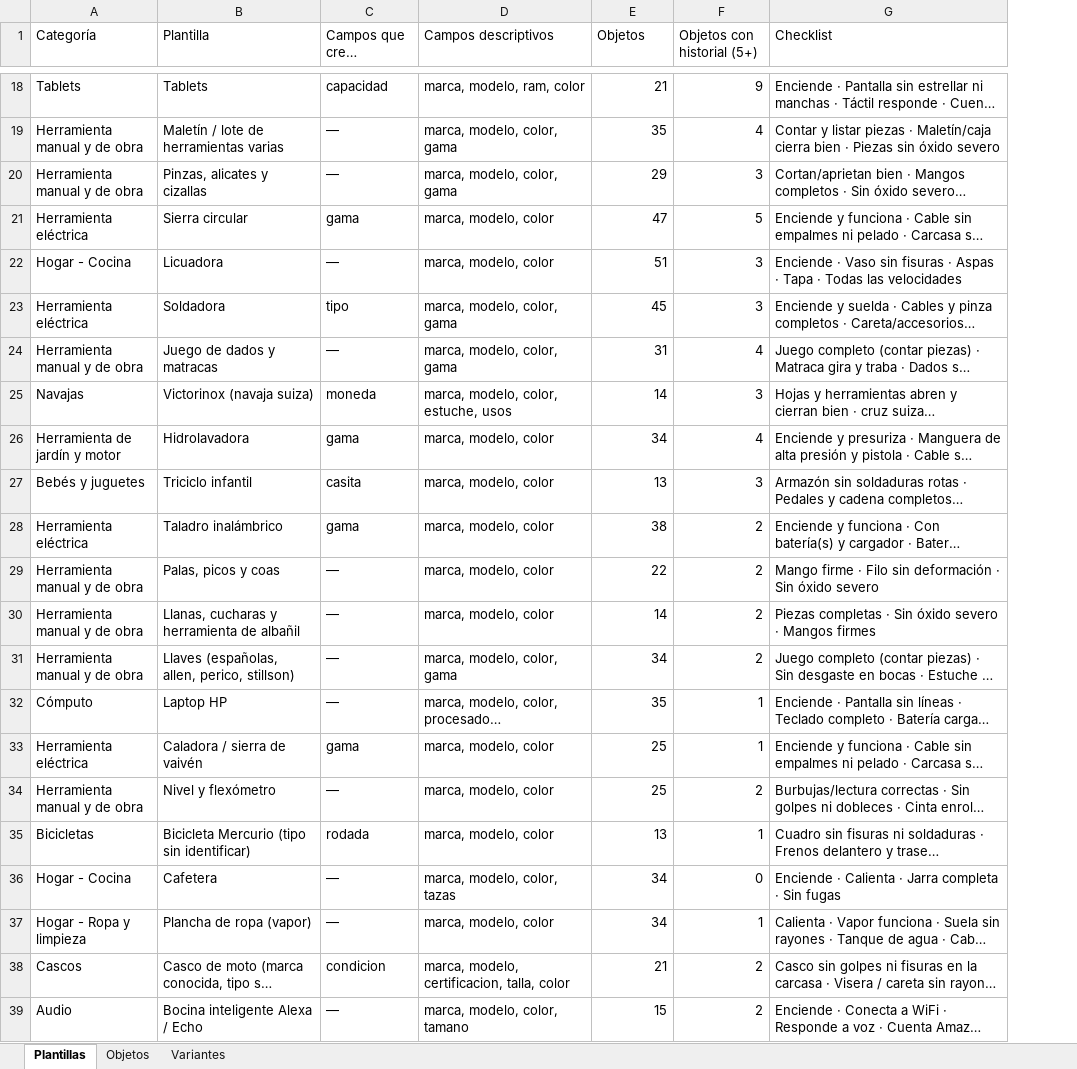
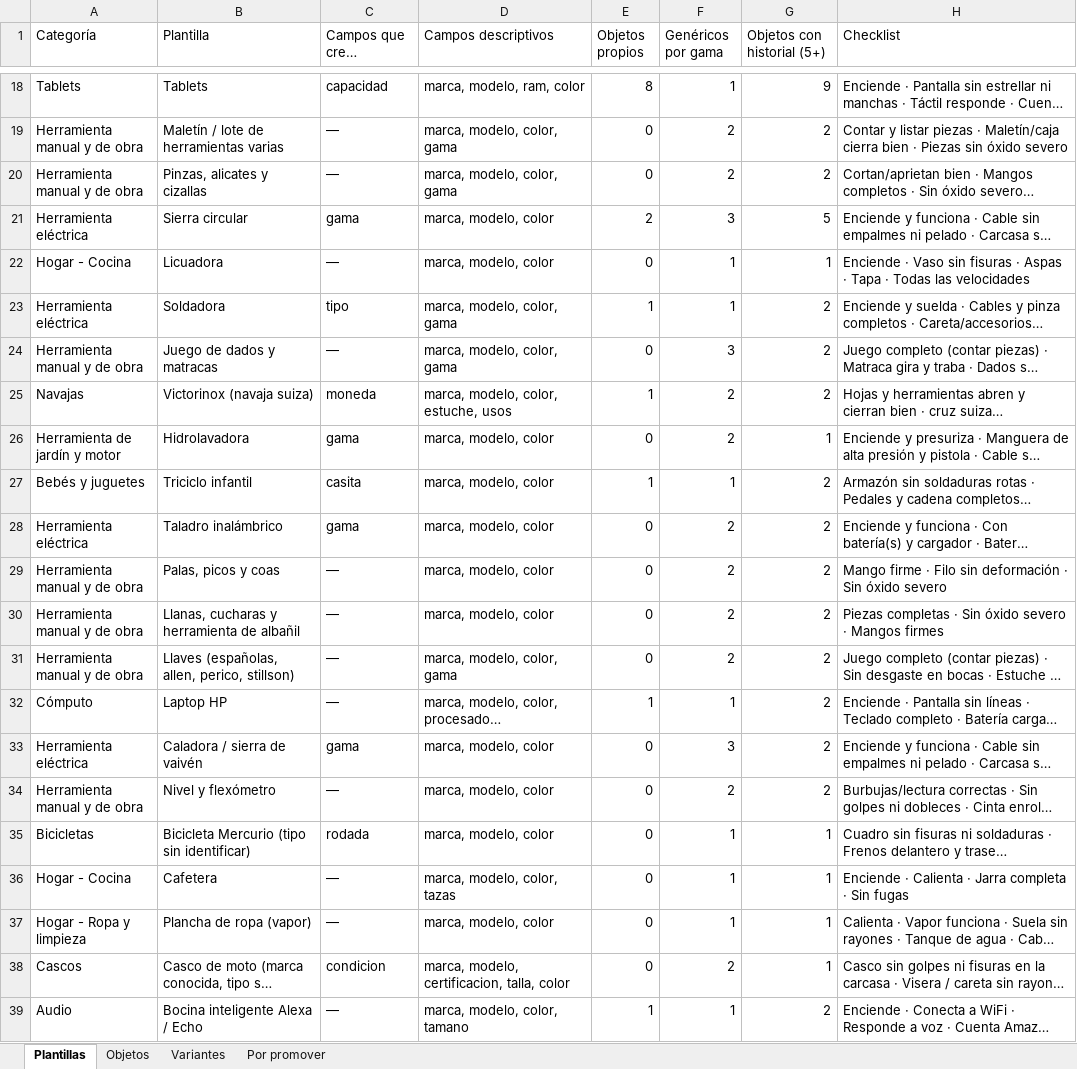
Before and after one commit to mendicantb/Maxi, an Excel workbook: reportes/maxi_pos_plantillas.xlsx, sheet Plantillas, drawn as a sheet; only a part is shown, gaps mark what is left out; long unchanged cells end in …; values as stored, in another font and other column widths than the file's, no borders; addresses are those after the commit; the diff covers the shown part only; the diff names each change by its address in the sheet, - before the commit and + after, or states it on an @@ line.

```diff
--- a/reportes/maxi_pos_plantillas.xlsx (sheet Plantillas)
+++ b/reportes/maxi_pos_plantillas.xlsx (sheet Plantillas)
+sheet tab: Por promover
+column E (Objetos propios), rows 18-39: 8 | 0 | 0 | 2 | 0 | 1 | 0 | 1 | 0 | 1 | 0 | 0 | 0 | 0 | 1 | 0 | 0 | 0 | 0 | 0 | 0 | 1
-F1: Objetos
+F1: Genéricos por gama
-F18 (Genéricos por gama): 21
+F18 (Genéricos por gama): 1
-F19 (Genéricos por gama): 35
+F19 (Genéricos por gama): 2
-G19 (Objetos con historial (5+)): 4
+G19 (Objetos con historial (5+)): 2
-F20 (Genéricos por gama): 29
+F20 (Genéricos por gama): 2
-G20 (Objetos con historial (5+)): 3
+G20 (Objetos con historial (5+)): 2
-F21 (Genéricos por gama): 47
+F21 (Genéricos por gama): 3
-F22 (Genéricos por gama): 51
+F22 (Genéricos por gama): 1
-G22 (Objetos con historial (5+)): 3
+G22 (Objetos con historial (5+)): 1
-F23 (Genéricos por gama): 45
+F23 (Genéricos por gama): 1
-G23 (Objetos con historial (5+)): 3
+G23 (Objetos con historial (5+)): 2
-F24 (Genéricos por gama): 31
+F24 (Genéricos por gama): 3
-G24 (Objetos con historial (5+)): 4
+G24 (Objetos con historial (5+)): 2
-F25 (Genéricos por gama): 14
+F25 (Genéricos por gama): 2
-G25 (Objetos con historial (5+)): 3
+G25 (Objetos con historial (5+)): 2
-F26 (Genéricos por gama): 34
+F26 (Genéricos por gama): 2
-G26 (Objetos con historial (5+)): 4
+G26 (Objetos con historial (5+)): 1
-F27 (Genéricos por gama): 13
+F27 (Genéricos por gama): 1
-G27 (Objetos con historial (5+)): 3
+G27 (Objetos con historial (5+)): 2
-F28 (Genéricos por gama): 38
+F28 (Genéricos por gama): 2
-F29 (Genéricos por gama): 22
+F29 (Genéricos por gama): 2
-F30 (Genéricos por gama): 14
+F30 (Genéricos por gama): 2
-F31 (Genéricos por gama): 34
+F31 (Genéricos por gama): 2
-F32 (Genéricos por gama): 35
+F32 (Genéricos por gama): 1
-G32:G33 (Objetos con historial (5+)): 1
+G32:G33 (Objetos con historial (5+)): 2
-F33 (Genéricos por gama): 25
+F33 (Genéricos por gama): 3
-F34 (Genéricos por gama): 25
+F34 (Genéricos por gama): 2
-F35 (Genéricos por gama): 13
+F35 (Genéricos por gama): 1
-F36:F37 (Genéricos por gama): 34
+F36:F37 (Genéricos por gama): 1
-G36 (Objetos con historial (5+)): 0
+G36 (Objetos con historial (5+)): 1
-F38 (Genéricos por gama): 21
+F38 (Genéricos por gama): 2
-G38 (Objetos con historial (5+)): 2
+G38 (Objetos con historial (5+)): 1
-F39 (Genéricos por gama): 15
+F39 (Genéricos por gama): 1
```
Also changed, not shown: 253 edited cells elsewhere in this sheet, sheet Variantes, sheet Objetos, 10 other files.
